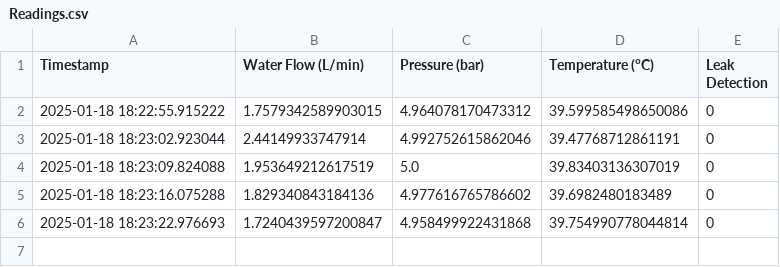
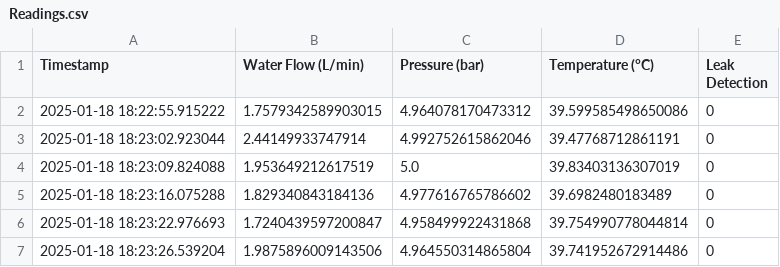
Before and after one commit to Ashaz4994/AGGLOMERATION, a CSV file: Data/Readings.csv, drawn as a sheet; the diff names each change by its address in the sheet, - before the commit and + after, or states it on an @@ line.

Commit message:
Updating CSV file via API

```diff
--- a/Data/Readings.csv
+++ b/Data/Readings.csv
+row 7: 2025-01-18 18:23:26.539204 | 1.9875896009143506 | 4.964550314865804 | 39.741952672914486 | 0
```
